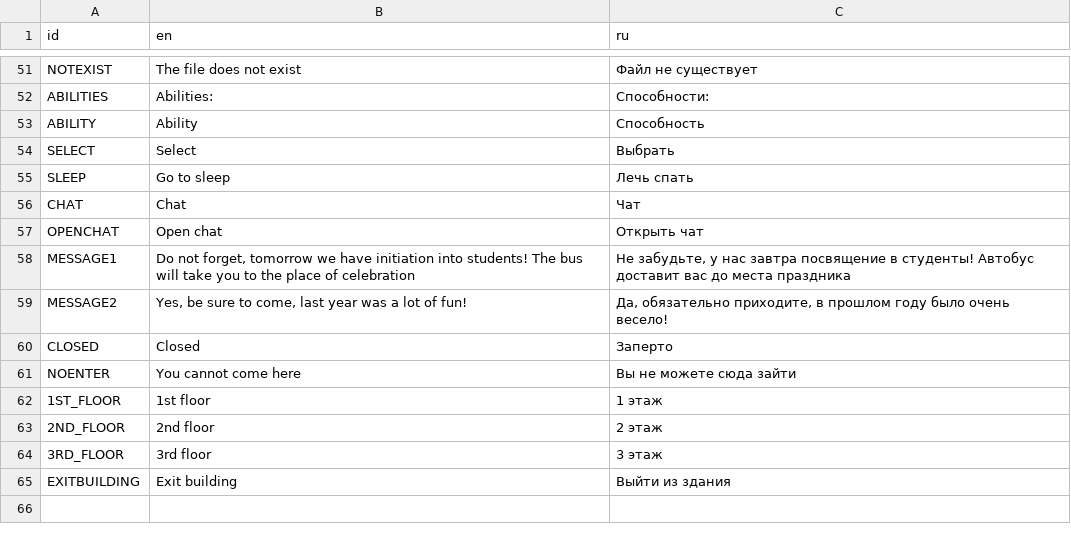
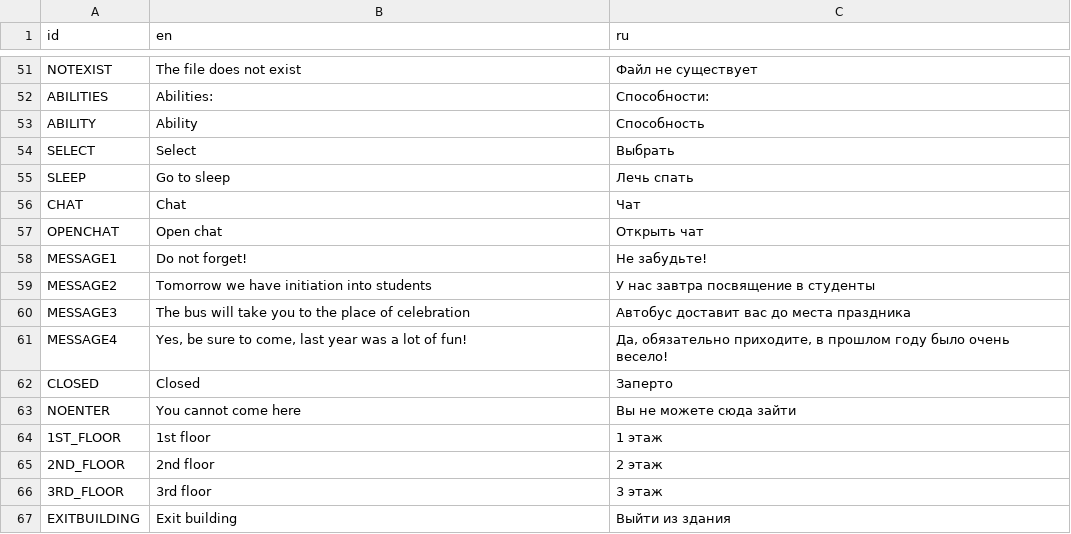
Before and after one commit to chernykovv/Godot-Quest, a CSV file: Translations/strings.csv, drawn as a sheet; only a part is shown, gaps mark what is left out.

```diff
--- a/Translations/strings.csv
+++ b/Translations/strings.csv
@@ -57,4 +57,6 @@ CHAT,Chat,Чат
 OPENCHAT,Open chat,Открыть чат
-MESSAGE1,"Do not forget, tomorrow we have initiation into students! The bus will take you to the place of celebration","Не забудьте, у нас завтра посвящение в студенты! Автобус доставит вас до места праздника"
-MESSAGE2,"Yes, be sure to come, last year was a lot of fun!","Да, обязательно приходите, в прошлом году было очень весело!"
+MESSAGE1,Do not forget!,Не забудьте!
+MESSAGE2,Tomorrow we have initiation into students,У нас завтра посвящение в студенты
+MESSAGE3,The bus will take you to the place of celebration,Автобус доставит вас до места праздника
+MESSAGE4,"Yes, be sure to come, last year was a lot of fun!","Да, обязательно приходите, в прошлом году было очень весело!"
 CLOSED,Closed,Заперто
```
Also changed, not shown: 31 other files.
